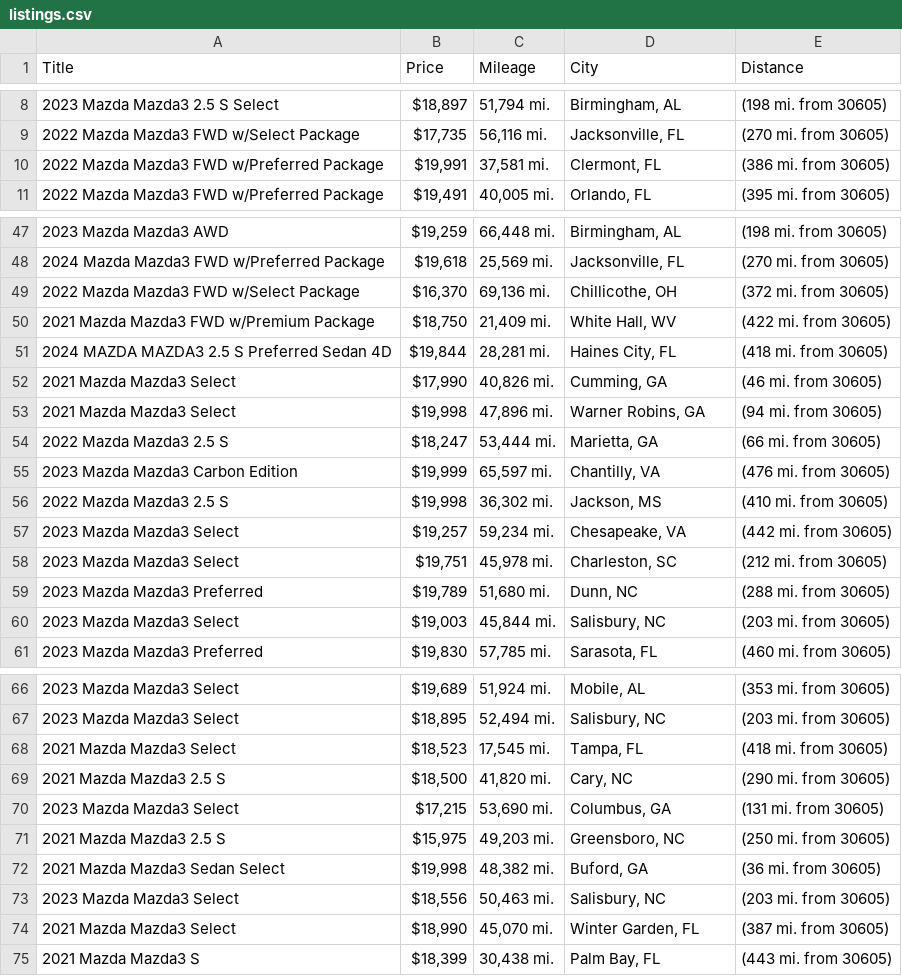
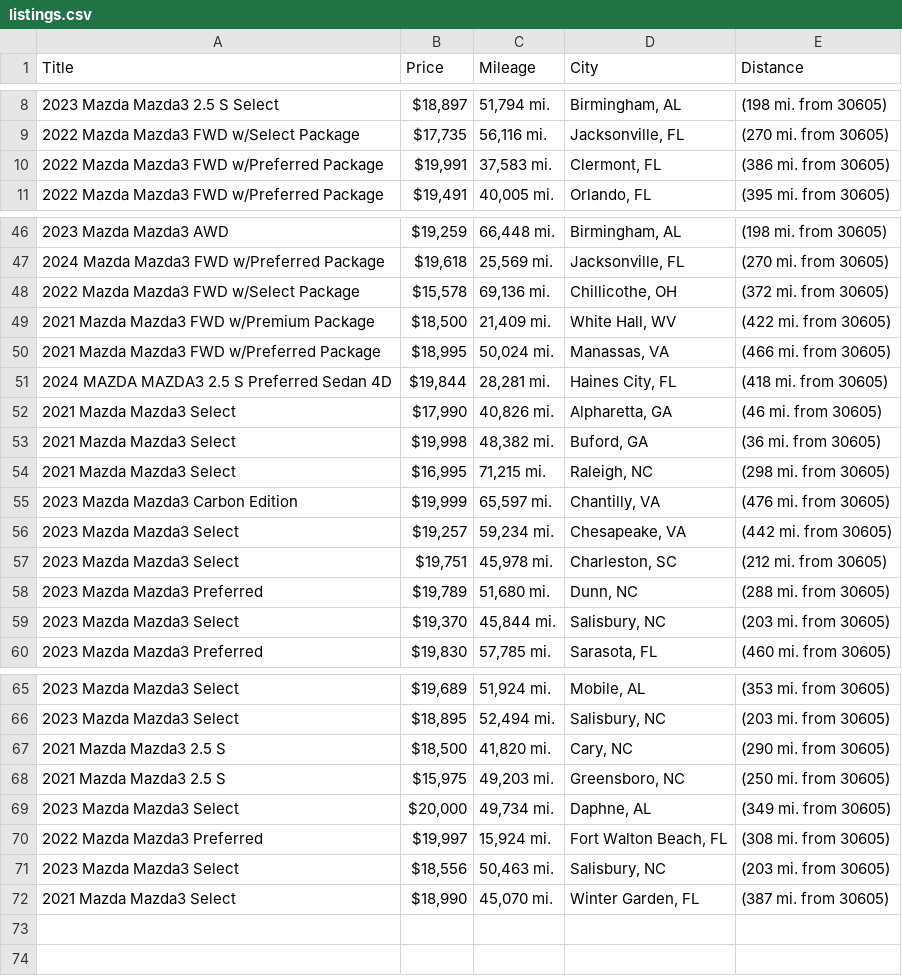
Before and after one commit to jwd0526/go-practice, a CSV file: listings.csv, drawn as a sheet; only a part is shown, gaps mark what is left out; the diff covers the shown part only.

```diff
--- a/listings.csv
+++ b/listings.csv
@@ -9,3 +9,3 @@ Title,Price,Mileage,City,Distance
 2022 Mazda Mazda3 FWD w/Select Package,"$17,735","56,116 mi.","Jacksonville, FL",(270 mi. from 30605)
-2022 Mazda Mazda3 FWD w/Preferred Package,"$19,991","37,581 mi.","Clermont, FL",(386 mi. from 30605)
+2022 Mazda Mazda3 FWD w/Preferred Package,"$19,991","37,583 mi.","Clermont, FL",(386 mi. from 30605)
 2022 Mazda Mazda3 FWD w/Preferred Package,"$19,491","40,005 mi.","Orlando, FL",(395 mi. from 30605)
@@ -48,10 +47,10 @@ Title,Price,Mileage,City,Distance
 2024 Mazda Mazda3 FWD w/Preferred Package,"$19,618","25,569 mi.","Jacksonville, FL",(270 mi. from 30605)
-2022 Mazda Mazda3 FWD w/Select Package,"$16,370","69,136 mi.","Chillicothe, OH",(372 mi. from 30605)
-2021 Mazda Mazda3 FWD w/Premium Package,"$18,750","21,409 mi.","White Hall, WV",(422 mi. from 30605)
+2022 Mazda Mazda3 FWD w/Select Package,"$15,578","69,136 mi.","Chillicothe, OH",(372 mi. from 30605)
+2021 Mazda Mazda3 FWD w/Premium Package,"$18,500","21,409 mi.","White Hall, WV",(422 mi. from 30605)
+2021 Mazda Mazda3 FWD w/Preferred Package,"$18,995","50,024 mi.","Manassas, VA",(466 mi. from 30605)
 2024 MAZDA MAZDA3 2.5 S Preferred Sedan 4D,"$19,844","28,281 mi.","Haines City, FL",(418 mi. from 30605)
-2021 Mazda Mazda3 Select,"$17,990","40,826 mi.","Cumming, GA",(46 mi. from 30605)
-2021 Mazda Mazda3 Select,"$19,998","47,896 mi.","Warner Robins, GA",(94 mi. from 30605)
-2022 Mazda Mazda3 2.5 S,"$18,247","53,444 mi.","Marietta, GA",(66 mi. from 30605)
+2021 Mazda Mazda3 Select,"$17,990","40,826 mi.","Alpharetta, GA",(46 mi. from 30605)
+2021 Mazda Mazda3 Select,"$19,998","48,382 mi.","Buford, GA",(36 mi. from 30605)
+2021 Mazda Mazda3 Select,"$16,995","71,215 mi.","Raleigh, NC",(298 mi. from 30605)
 2023 Mazda Mazda3 Carbon Edition,"$19,999","65,597 mi.","Chantilly, VA",(476 mi. from 30605)
-2022 Mazda Mazda3 2.5 S,"$19,998","36,302 mi.","Jackson, MS",(410 mi. from 30605)
 2023 Mazda Mazda3 Select,"$19,257","59,234 mi.","Chesapeake, VA",(442 mi. from 30605)
@@ -59,3 +58,3 @@ Title,Price,Mileage,City,Distance
 2023 Mazda Mazda3 Preferred,"$19,789","51,680 mi.","Dunn, NC",(288 mi. from 30605)
-2023 Mazda Mazda3 Select,"$19,003","45,844 mi.","Salisbury, NC",(203 mi. from 30605)
+2023 Mazda Mazda3 Select,"$19,370","45,844 mi.","Salisbury, NC",(203 mi. from 30605)
 2023 Mazda Mazda3 Preferred,"$19,830","57,785 mi.","Sarasota, FL",(460 mi. from 30605)
@@ -67,9 +66,7 @@ Title,Price,Mileage,City,Distance
 2023 Mazda Mazda3 Select,"$18,895","52,494 mi.","Salisbury, NC",(203 mi. from 30605)
-2021 Mazda Mazda3 Select,"$18,523","17,545 mi.","Tampa, FL",(418 mi. from 30605)
 2021 Mazda Mazda3 2.5 S,"$18,500","41,820 mi.","Cary, NC",(290 mi. from 30605)
-2023 Mazda Mazda3 Select,"$17,215","53,690 mi.","Columbus, GA",(131 mi. from 30605)
 2021 Mazda Mazda3 2.5 S,"$15,975","49,203 mi.","Greensboro, NC",(250 mi. from 30605)
-2021 Mazda Mazda3 Sedan Select,"$19,998","48,382 mi.","Buford, GA",(36 mi. from 30605)
+2023 Mazda Mazda3 Select,"$20,000","49,734 mi.","Daphne, AL",(349 mi. from 30605)
+2022 Mazda Mazda3 Preferred,"$19,997","15,924 mi.","Fort Walton Beach, FL",(308 mi. from 30605)
 2023 Mazda Mazda3 Select,"$18,556","50,463 mi.","Salisbury, NC",(203 mi. from 30605)
 2021 Mazda Mazda3 Select,"$18,990","45,070 mi.","Winter Garden, FL",(387 mi. from 30605)
-2021 Mazda Mazda3 S,"$18,399","30,438 mi.","Palm Bay, FL",(443 mi. from 30605)
```
Also changed, not shown: 1 removed row and 1 edited cell elsewhere in this file, 1 other file.
